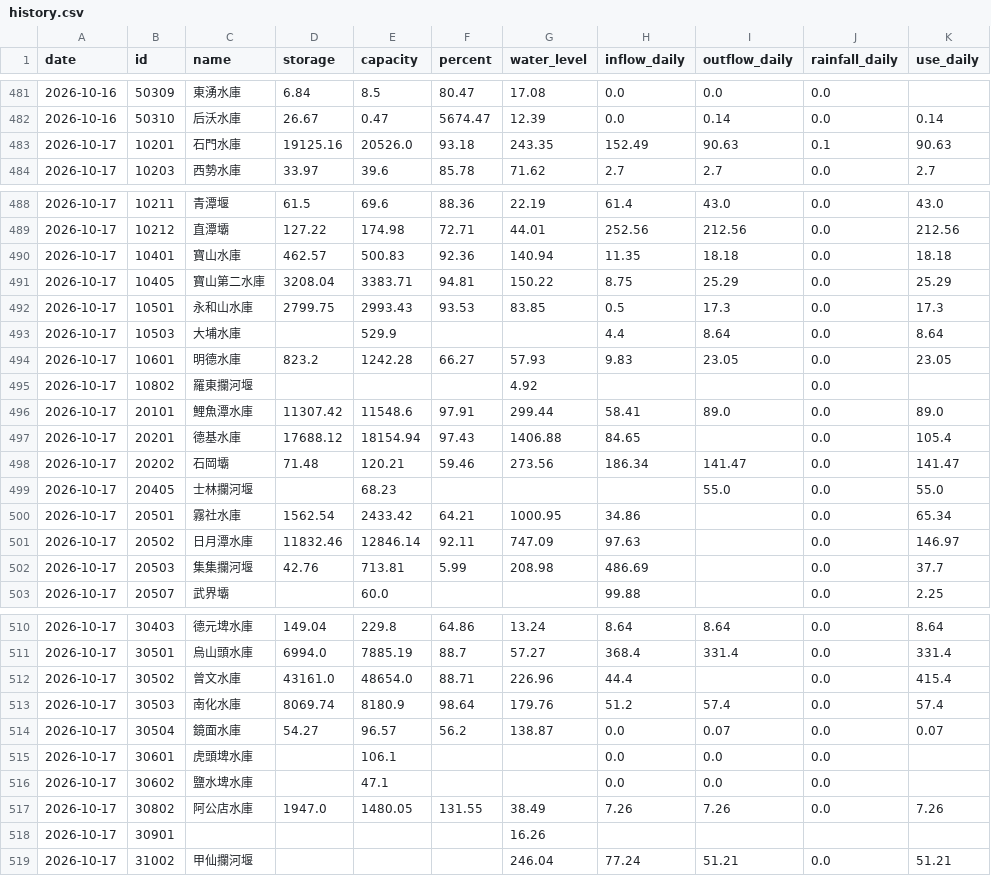
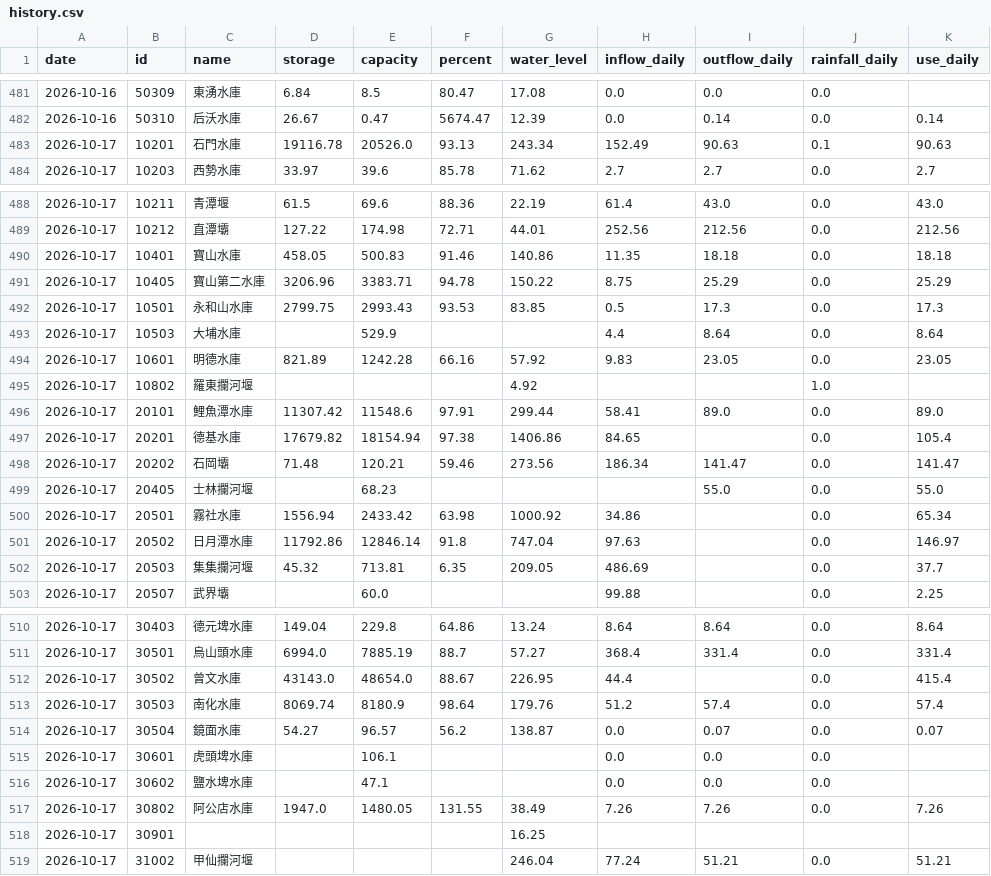
Before and after one commit to test21test21/taiwan-reservoir, a CSV file: data/history.csv, drawn as a sheet; only a part is shown, gaps mark what is left out.

```diff
--- a/data/history.csv
+++ b/data/history.csv
@@ -482,3 +482,3 @@ date,id,name,storage,capacity,percent,water_level,inflow_daily,outflow_daily,rai
 2026-10-16,50310,后沃水庫,26.67,0.47,5674.47,12.39,0.0,0.14,0.0,0.14
-2026-10-17,10201,石門水庫,19125.16,20526.0,93.18,243.35,152.49,90.63,0.1,90.63
+2026-10-17,10201,石門水庫,19116.78,20526.0,93.13,243.34,152.49,90.63,0.1,90.63
 2026-10-17,10203,西勢水庫,33.97,39.6,85.78,71.62,2.7,2.7,0.0,2.7
@@ -489,15 +489,15 @@ date,id,name,storage,capacity,percent,water_level,inflow_daily,outflow_daily,rai
 2026-10-17,10212,直潭壩,127.22,174.98,72.71,44.01,252.56,212.56,0.0,212.56
-2026-10-17,10401,寶山水庫,462.57,500.83,92.36,140.94,11.35,18.18,0.0,18.18
-2026-10-17,10405,寶山第二水庫,3208.04,3383.71,94.81,150.22,8.75,25.29,0.0,25.29
+2026-10-17,10401,寶山水庫,458.05,500.83,91.46,140.86,11.35,18.18,0.0,18.18
+2026-10-17,10405,寶山第二水庫,3206.96,3383.71,94.78,150.22,8.75,25.29,0.0,25.29
 2026-10-17,10501,永和山水庫,2799.75,2993.43,93.53,83.85,0.5,17.3,0.0,17.3
 2026-10-17,10503,大埔水庫,,529.9,,,4.4,8.64,0.0,8.64
-2026-10-17,10601,明德水庫,823.2,1242.28,66.27,57.93,9.83,23.05,0.0,23.05
-2026-10-17,10802,羅東攔河堰,,,,4.92,,,0.0,
+2026-10-17,10601,明德水庫,821.89,1242.28,66.16,57.92,9.83,23.05,0.0,23.05
+2026-10-17,10802,羅東攔河堰,,,,4.92,,,1.0,
 2026-10-17,20101,鯉魚潭水庫,11307.42,11548.6,97.91,299.44,58.41,89.0,0.0,89.0
-2026-10-17,20201,德基水庫,17688.12,18154.94,97.43,1406.88,84.65,,0.0,105.4
+2026-10-17,20201,德基水庫,17679.82,18154.94,97.38,1406.86,84.65,,0.0,105.4
 2026-10-17,20202,石岡壩,71.48,120.21,59.46,273.56,186.34,141.47,0.0,141.47
 2026-10-17,20405,士林攔河堰,,68.23,,,,55.0,0.0,55.0
-2026-10-17,20501,霧社水庫,1562.54,2433.42,64.21,1000.95,34.86,,0.0,65.34
-2026-10-17,20502,日月潭水庫,11832.46,12846.14,92.11,747.09,97.63,,0.0,146.97
-2026-10-17,20503,集集攔河堰,42.76,713.81,5.99,208.98,486.69,,0.0,37.7
+2026-10-17,20501,霧社水庫,1556.94,2433.42,63.98,1000.92,34.86,,0.0,65.34
+2026-10-17,20502,日月潭水庫,11792.86,12846.14,91.8,747.04,97.63,,0.0,146.97
+2026-10-17,20503,集集攔河堰,45.32,713.81,6.35,209.05,486.69,,0.0,37.7
 2026-10-17,20507,武界壩,,60.0,,,99.88,,0.0,2.25
@@ -511,3 +511,3 @@ date,id,name,storage,capacity,percent,water_level,inflow_daily,outflow_daily,rai
 2026-10-17,30501,烏山頭水庫,6994.0,7885.19,88.7,57.27,368.4,331.4,0.0,331.4
-2026-10-17,30502,曾文水庫,43161.0,48654.0,88.71,226.96,44.4,,0.0,415.4
+2026-10-17,30502,曾文水庫,43143.0,48654.0,88.67,226.95,44.4,,0.0,415.4
 2026-10-17,30503,南化水庫,8069.74,8180.9,98.64,179.76,51.2,57.4,0.0,57.4
@@ -517,3 +517,3 @@ date,id,name,storage,capacity,percent,water_level,inflow_daily,outflow_daily,rai
 2026-10-17,30802,阿公店水庫,1947.0,1480.05,131.55,38.49,7.26,7.26,0.0,7.26
-2026-10-17,30901,,,,,16.26,,,,
+2026-10-17,30901,,,,,16.25,,,,
 2026-10-17,31002,甲仙攔河堰,,,,246.04,77.24,51.21,0.0,51.21
```
Also changed, not shown: 3 other files.
